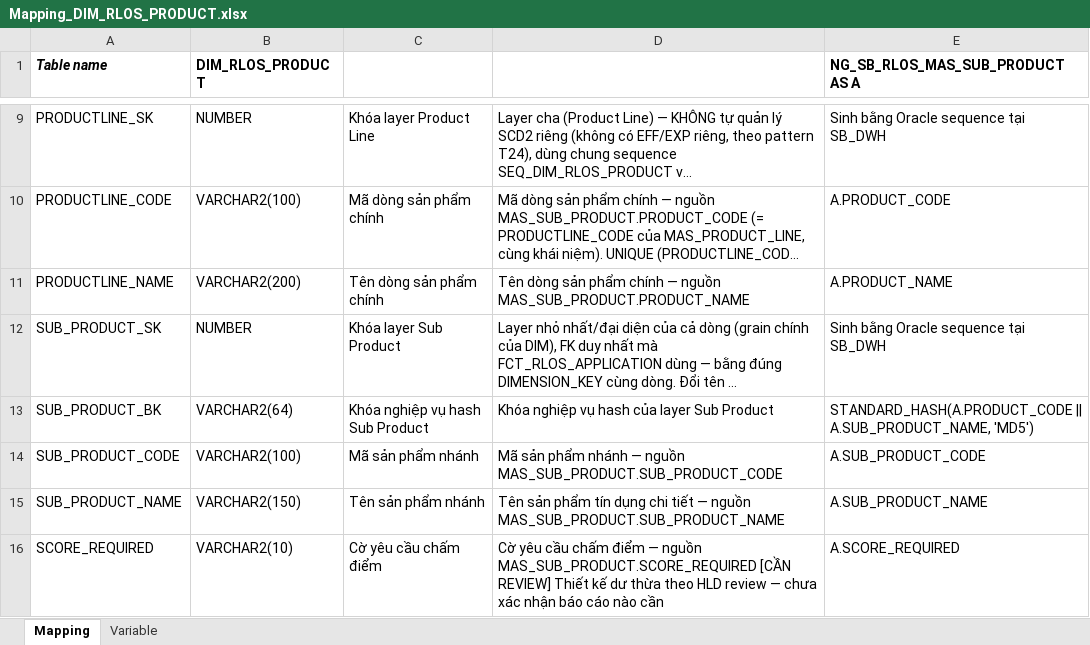
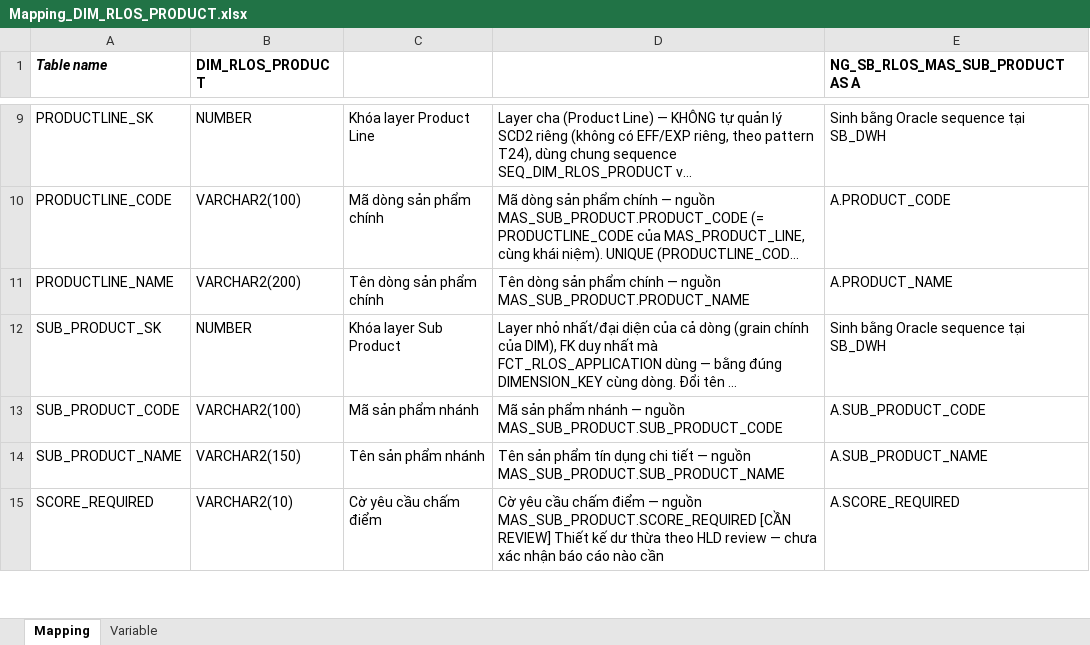
Before and after one commit to chien1198/sb-mapping-gen, an Excel workbook: mapping/SB_DWH/Mapping_DIM_RLOS_PRODUCT.xlsx, sheet Mapping, drawn as a sheet; only a part is shown, gaps mark what is left out; long unchanged cells end in …; values as stored, in another font and other column widths than the file's, no borders; the diff names each change by its address in the sheet, - before the commit and + after, or states it on an @@ line.

```diff
--- a/mapping/SB_DWH/Mapping_DIM_RLOS_PRODUCT.xlsx (sheet Mapping)
+++ b/mapping/SB_DWH/Mapping_DIM_RLOS_PRODUCT.xlsx (sheet Mapping)
-row 13: SUB_PRODUCT_BK | VARCHAR2(64) | Khóa nghiệp vụ hash Sub Product | Khóa nghiệp vụ hash của layer Sub Product | STANDARD_HASH(A.PRODUCT_CODE || A.SUB_PRODUCT_NAME, 'MD5')
```
Also changed, not shown: mapping/SB_DWH/Mapping_DIM_CLOS_EXCEPTION.xlsx, mapping/SB_DWH/Mapping_DIM_CLOS_WORKSTEP_DECISION.xlsx, 52 other files.
